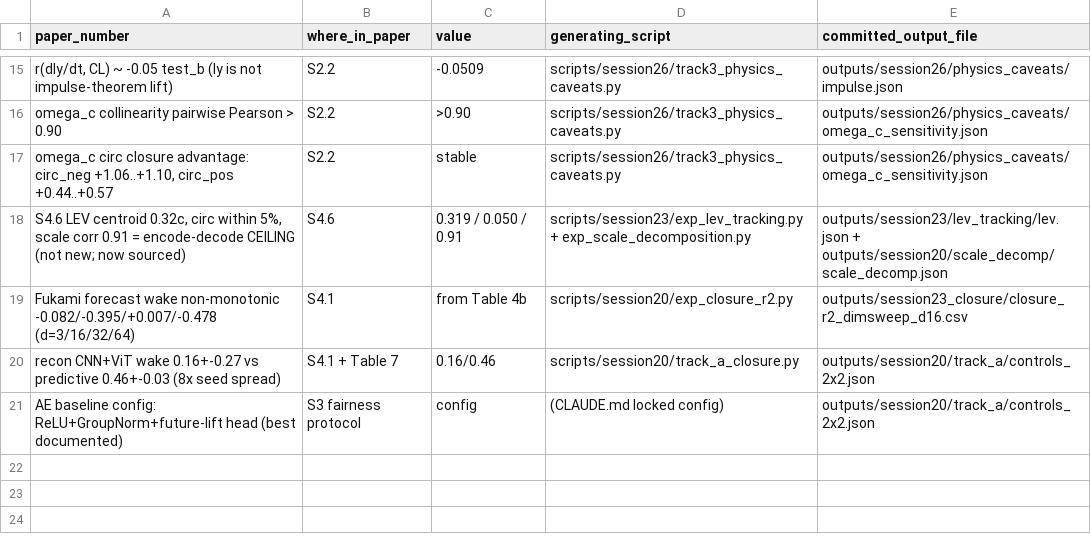
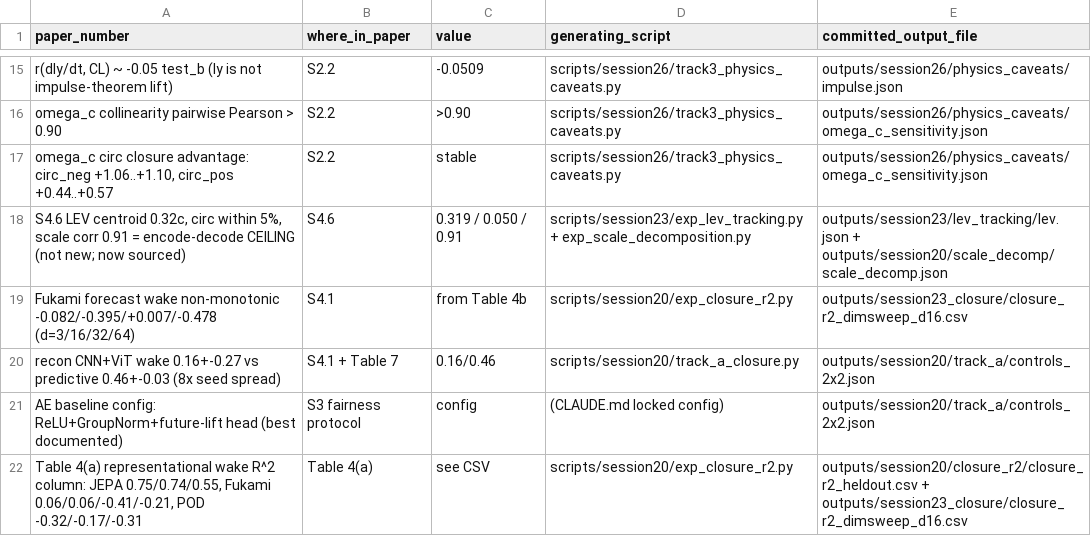
Before and after one commit to sanmi90/GUST-JEPA, a TSV file: outputs/session26/new_numbers_manifest.tsv, drawn as a sheet; only a part is shown, gaps mark what is left out.

```diff
--- a/outputs/session26/new_numbers_manifest.tsv
+++ b/outputs/session26/new_numbers_manifest.tsv
@@ -21 +21,2 @@ recon CNN+ViT wake 0.16+-0.27 vs predictive 0.46+-0.03 (8x seed spread)	S4.1 + T
 AE baseline config: ReLU+GroupNorm+future-lift head (best documented)	S3 fairness protocol	config	(CLAUDE.md locked config)	outputs/session20/track_a/controls_2x2.json
+Table 4(a) representational wake R^2 column: JEPA 0.75/0.74/0.55, Fukami 0.06/0.06/-0.41/-0.21, POD -0.32/-0.17/-0.31	Table 4(a)	see CSV	scripts/session20/exp_closure_r2.py	outputs/session20/closure_r2/closure_r2_heldout.csv + outputs/session23_closure/closure_r2_dimsweep_d16.csv
```
Also changed, not shown: 5 other files.
